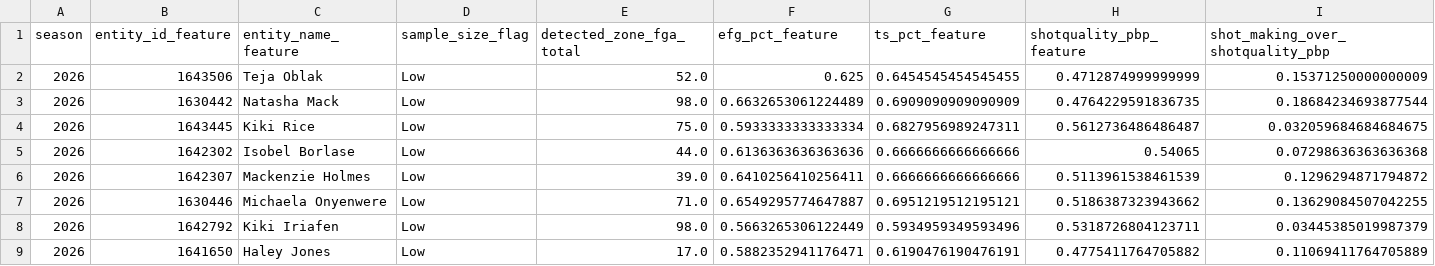
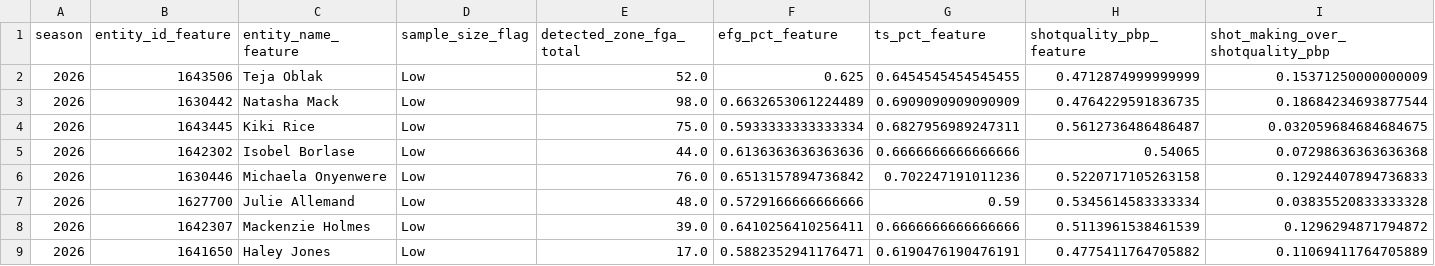
Before and after one commit to kbsmd-sportsmusicdata/wnba-pbpstats-2026-pipeline, a CSV file: data/pbpstats_wnba_2026/features_latest/2026/leaderboards/player_low_sample_efficiency_watchlist.csv, drawn as a sheet; only a part is shown; removed rows and columns are numbered as before the commit, all else as after; rows hold the shown columns only; the diff covers the shown part only; the diff names each change by its address in the sheet, - before the commit and + after, or states it on an @@ line.

```diff
--- a/data/pbpstats_wnba_2026/features_latest/2026/leaderboards/player_low_sample_efficiency_watchlist.csv
+++ b/data/pbpstats_wnba_2026/features_latest/2026/leaderboards/player_low_sample_efficiency_watchlist.csv
+row 6: 2026 | 1630446 | Michaela Onyenwere | Low | 76.0 | 0.6513157894736842 | 0.702247191011236 | 0.5220717105263158 | 0.12924407894736833
+row 7: 2026 | 1627700 | Julie Allemand | Low | 48.0 | 0.5729166666666666 | 0.59 | 0.5345614583333334 | 0.03835520833333328
-row 7: 2026 | 1630446 | Michaela Onyenwere | Low | 71.0 | 0.6549295774647887 | 0.6951219512195121 | 0.5186387323943662 | 0.13629084507042255
-row 8: 2026 | 1642792 | Kiki Iriafen | Low | 98.0 | 0.5663265306122449 | 0.5934959349593496 | 0.5318726804123711 | 0.03445385019987379
```
Also changed, not shown: 4 added rows, 5 removed rows and 10 edited cells elsewhere in this file, data/pbpstats_wnba_2026/clean_latest/2026/player_totals_clean_latest.csv, data/pbpstats_wnba_2026/features_latest/2026/leaderboards/player_specialized_shooter_summary.csv, 39 other files.
